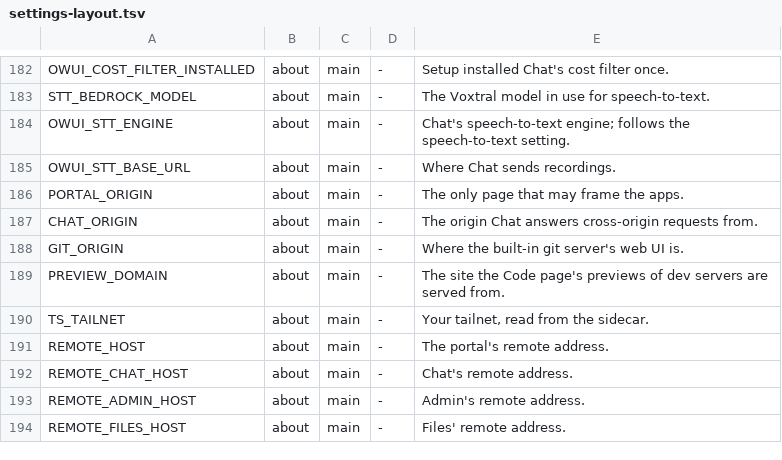
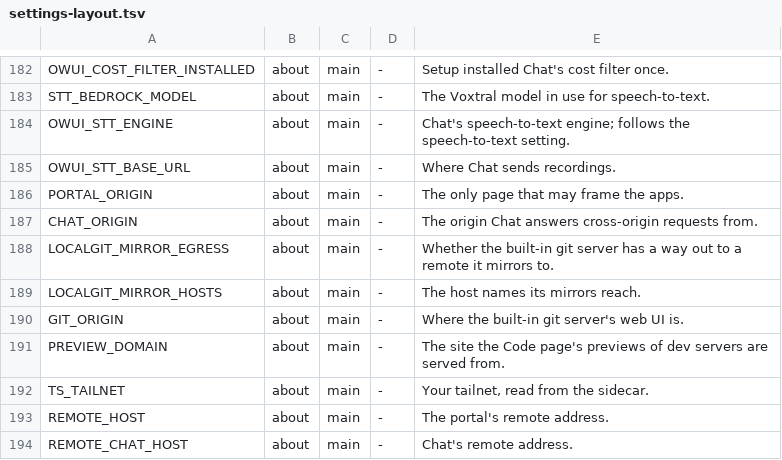
Before and after one commit to JongoDB-Labs/devos-ade, a TSV file: catalog/settings-layout.tsv, drawn as a sheet; only a part is shown, gaps mark what is left out; the shorter side is filled out with more unchanged rows; the diff names each change by its address in the sheet, - before the commit and + after, or states it on an @@ line.

```diff
--- a/catalog/settings-layout.tsv
+++ b/catalog/settings-layout.tsv
+row 188: LOCALGIT_MIRROR_EGRESS | about | main | - | Whether the built-in git server has a way out to a remote it mirrors to.
+row 189: LOCALGIT_MIRROR_HOSTS | about | main | - | The host names its mirrors reach.
```
Also changed, not shown: catalog/settings.tsv, 27 other files.
